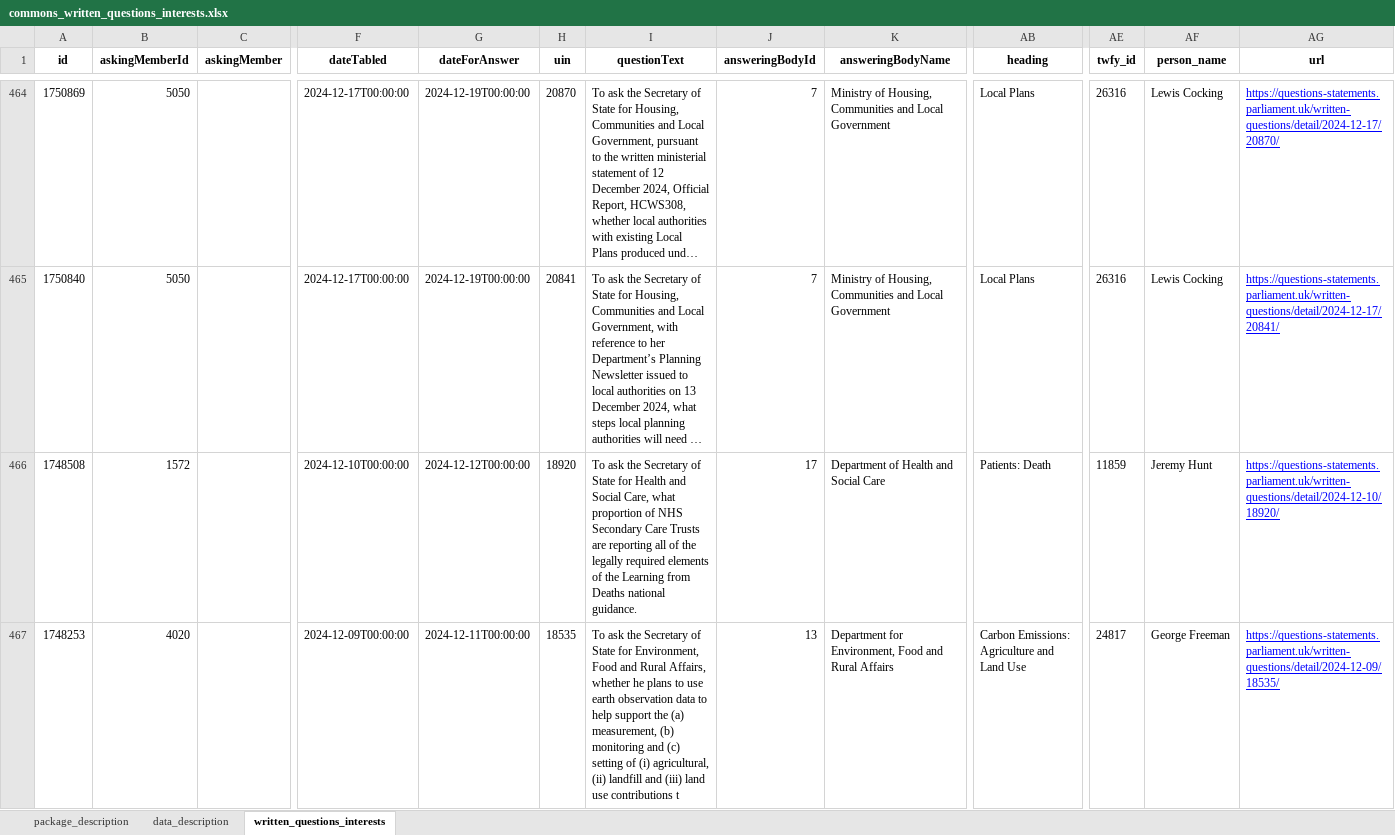
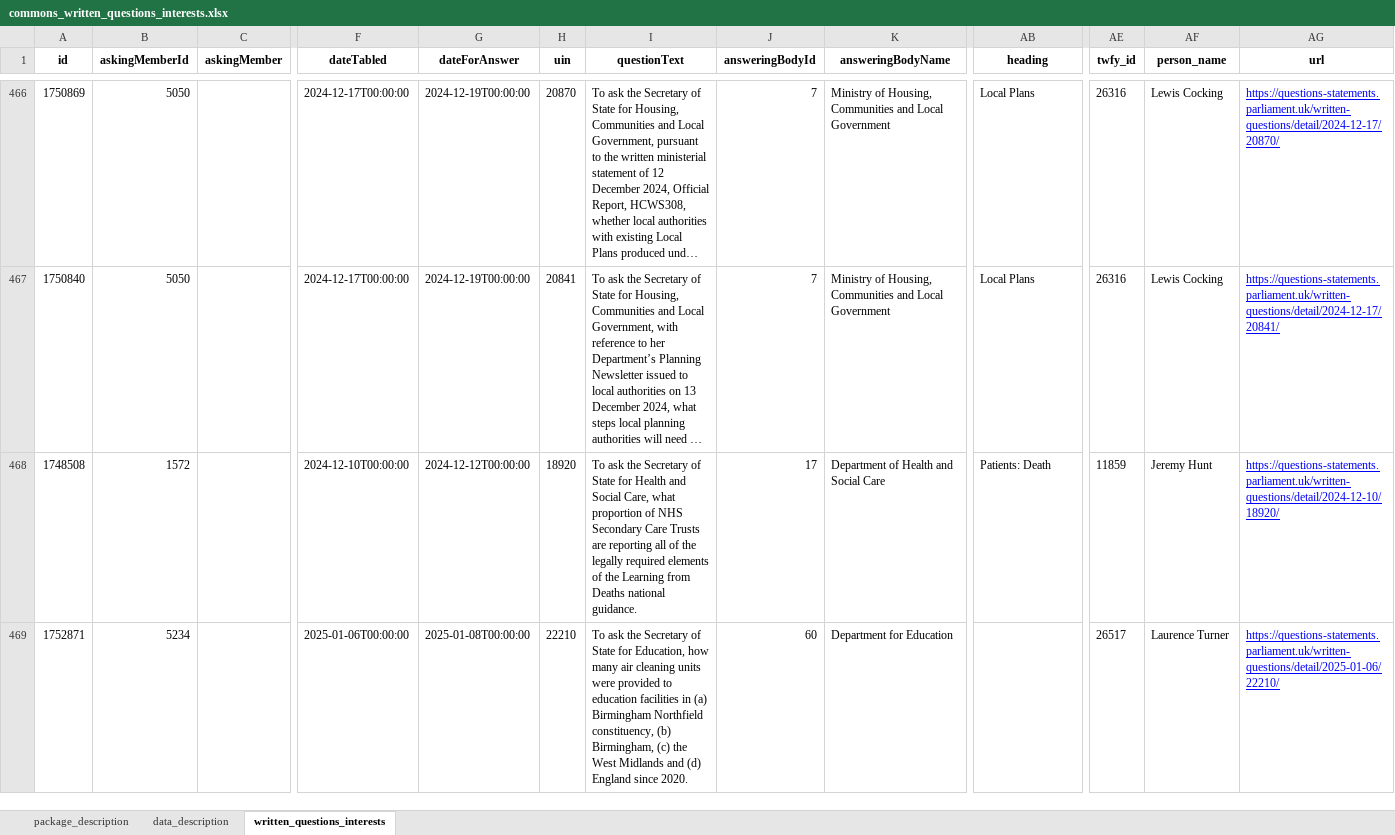
Before and after one commit to mysociety/uk-parl-written-questions, an Excel workbook: docs/data/commons_written_questions_interests/0.1.0/commons_written_questions_interests.xlsx, sheet written_questions_interests, drawn as a sheet; only a part is shown, gaps mark what is left out; long unchanged cells end in …; values as stored, in another font and other column widths than the file's, no borders; addresses are those after the commit; the diff covers the shown part only; the diff names each change by its address in the sheet, - before the commit and + after, or states it on an @@ line.

```diff
--- a/docs/data/commons_written_questions_interests/0.1.0/commons_written_questions_interests.xlsx (sheet written_questions_interests)
+++ b/docs/data/commons_written_questions_interests/0.1.0/commons_written_questions_interests.xlsx (sheet written_questions_interests)
-A469 (id): 1748253
+A469 (id): 1752871
-B469 (askingMemberId): 4020
+B469 (askingMemberId): 5234
-F469 (dateTabled): 2024-12-09T00:00:00
+F469 (dateTabled): 2025-01-06T00:00:00
-G469 (dateForAnswer): 2024-12-11T00:00:00
+G469 (dateForAnswer): 2025-01-08T00:00:00
-H469 (uin): 18535
+H469 (uin): 22210
-I469 (questionText): …State for Environment, Food and Rural Affairs, whether he plans to use earth observation data to help support the (a) measurement, (b) monitoring and (c) setting of (i) agricultural, (ii) landfill and (iii) land use contributions t
+I469 (questionText): …State for Education, how many air cleaning units were provided to education facilities in (a) Birmingham Northfield constituency, (b) Birmingham, (c) the West Midlands and (d) England since 2020.
-J469 (answeringBodyId): 13
+J469 (answeringBodyId): 60
-K469 (answeringBodyName): Department for Environment, Food and Rural Affairs
+K469 (answeringBodyName): Department for Education
-AB469 (heading): Carbon Emissions: Agriculture and Land Use
+AB469 (heading): (empty)
-AE469 (twfy_id): 24817
+AE469 (twfy_id): 26517
-AF469 (person_name): George Freeman
+AF469 (person_name): Laurence Turner
-AG469 (url): https://questions-statements.parliament.uk/written-questions/detail/2024-12-09/18535/
+AG469 (url): https://questions-statements.parliament.uk/written-questions/detail/2025-01-06/22210/
```
Also changed, not shown: 6 added rows, 1 removed row and 6 edited cells elsewhere in this sheet, docs/data/commons_written_questions_interests/0.1/commons_written_questions_interests.xlsx, docs/data/commons_written_questions_interests/0/commons_written_questions_interests.xlsx, 57 other files.
